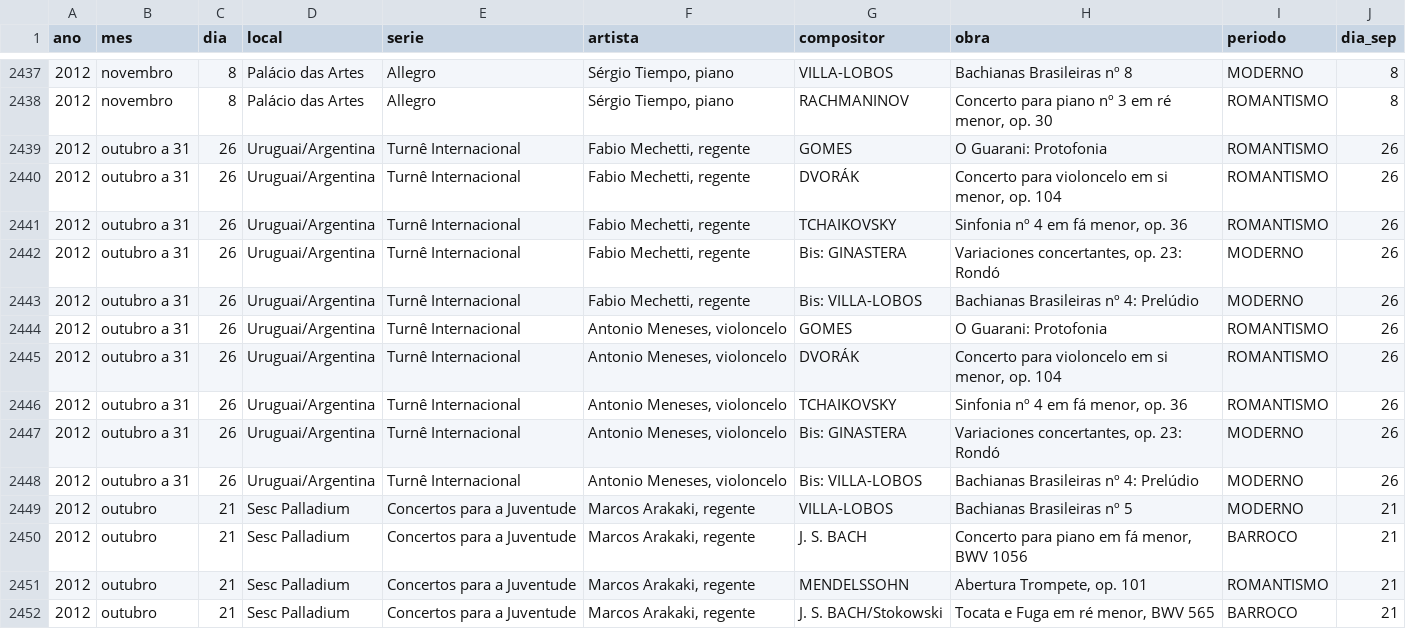
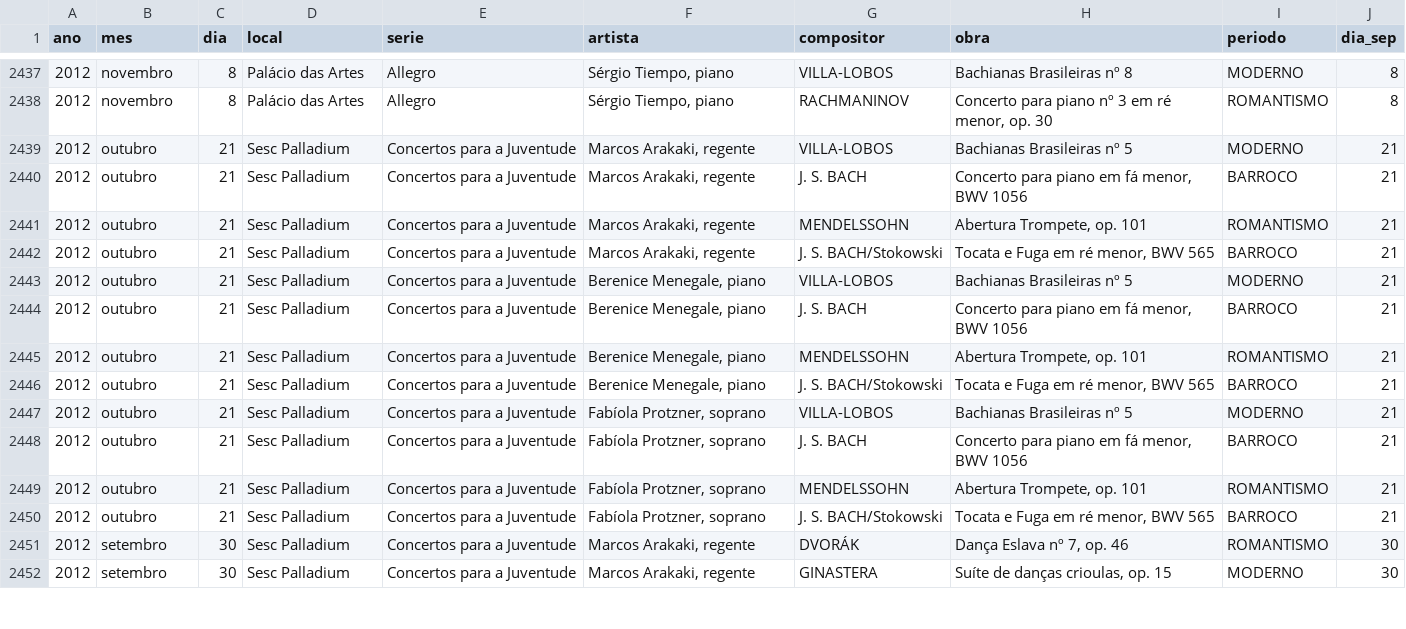
Before and after one commit to neylsoncrepalde/tese, a CSV file: site_filarmonica/concertos_filarmonica_completo.csv, drawn as a sheet; only a part is shown, gaps mark what is left out; the shorter side is filled out with more unchanged rows; the diff names each change by its address in the sheet, - before the commit and + after, or states it on an @@ line.

Commit message:
versao atualizada corrigida

```diff
--- a/site_filarmonica/concertos_filarmonica_completo.csv
+++ b/site_filarmonica/concertos_filarmonica_completo.csv
-row 2439: 2012 | outubro a 31 | 26 | Uruguai/Argentina | Turnê Internacional | Fabio Mechetti, regente | GOMES | O Guarani: Protofonia | ROMANTISMO | 26
-row 2440: 2012 | outubro a 31 | 26 | Uruguai/Argentina | Turnê Internacional | Fabio Mechetti, regente | DVORÁK | Concerto para violoncelo em si menor, op. 104 | ROMANTISMO | 26
-row 2441: 2012 | outubro a 31 | 26 | Uruguai/Argentina | Turnê Internacional | Fabio Mechetti, regente | TCHAIKOVSKY | Sinfonia nº 4 em fá menor, op. 36 | ROMANTISMO | 26
-row 2442: 2012 | outubro a 31 | 26 | Uruguai/Argentina | Turnê Internacional | Fabio Mechetti, regente | Bis: GINASTERA | Variaciones concertantes, op. 23: Rondó | MODERNO | 26
-row 2443: 2012 | outubro a 31 | 26 | Uruguai/Argentina | Turnê Internacional | Fabio Mechetti, regente | Bis: VILLA-LOBOS | Bachianas Brasileiras nº 4: Prelúdio | MODERNO | 26
-row 2444: 2012 | outubro a 31 | 26 | Uruguai/Argentina | Turnê Internacional | Antonio Meneses, violoncelo | GOMES | O Guarani: Protofonia | ROMANTISMO | 26
-row 2445: 2012 | outubro a 31 | 26 | Uruguai/Argentina | Turnê Internacional | Antonio Meneses, violoncelo | DVORÁK | Concerto para violoncelo em si menor, op. 104 | ROMANTISMO | 26
-row 2446: 2012 | outubro a 31 | 26 | Uruguai/Argentina | Turnê Internacional | Antonio Meneses, violoncelo | TCHAIKOVSKY | Sinfonia nº 4 em fá menor, op. 36 | ROMANTISMO | 26
-row 2447: 2012 | outubro a 31 | 26 | Uruguai/Argentina | Turnê Internacional | Antonio Meneses, violoncelo | Bis: GINASTERA | Variaciones concertantes, op. 23: Rondó | MODERNO | 26
-row 2448: 2012 | outubro a 31 | 26 | Uruguai/Argentina | Turnê Internacional | Antonio Meneses, violoncelo | Bis: VILLA-LOBOS | Bachianas Brasileiras nº 4: Prelúdio | MODERNO | 26
```
